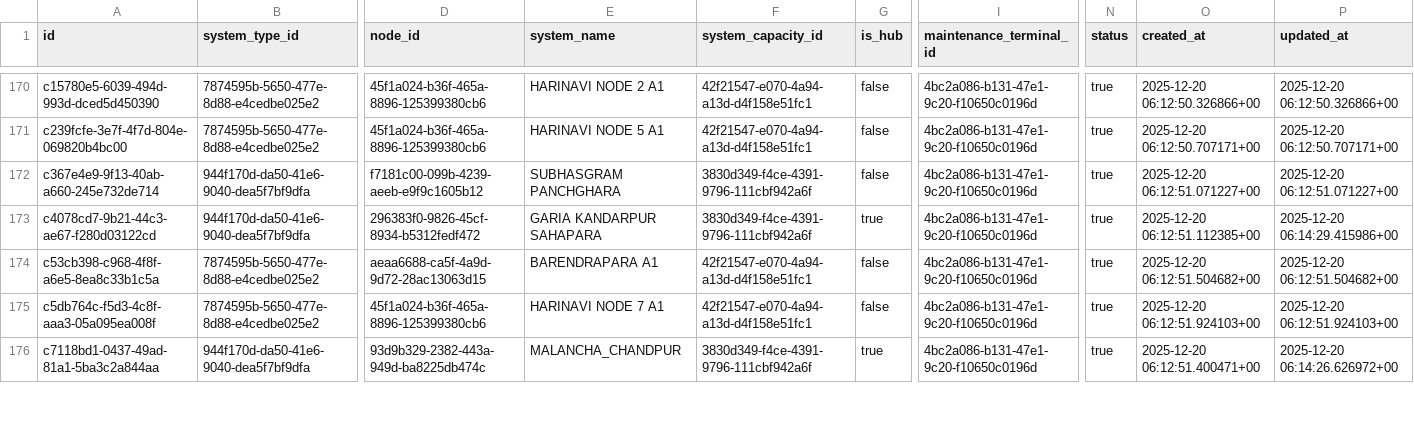
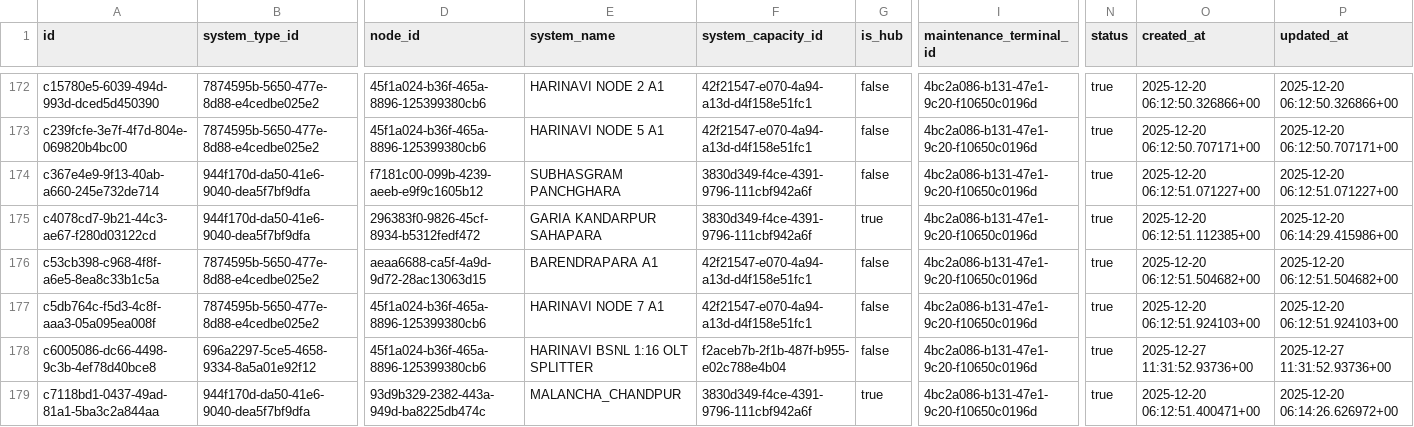
Before and after one commit to sdetmharinavi/hnvtx, a CSV file: data/csv/systems_rows.csv, drawn as a sheet; only a part is shown, gaps mark what is left out; rows hold the shown columns only; the diff covers the shown part only; the diff names each change by its address in the sheet, - before the commit and + after, or states it on an @@ line.

```diff
--- a/data/csv/systems_rows.csv
+++ b/data/csv/systems_rows.csv
+row 178: c6005086-dc66-4498-9c3b-4ef78d40bce8 | 696a2297-5ce5-4658-9334-8a5a01e92f12 | 45f1a024-b36f-465a-8896-125399380cb6 | HARINAVI BSNL 1:16 OLT SPLITTER | f2aceb7b-2f1b-487f-b955-e02c788e4b04 | false | 4bc2a086-b131-47e1-9c20-f10650c0196d | true | 2025-12-27 11:31:52.93736+00 | 2025-12-27 11:31:52.93736+00
```
Also changed, not shown: 4 added rows and 9 edited cells elsewhere in this file, data/csv/diary_notes_rows.csv, data/csv/file_movements_rows.csv, 17 other files.
